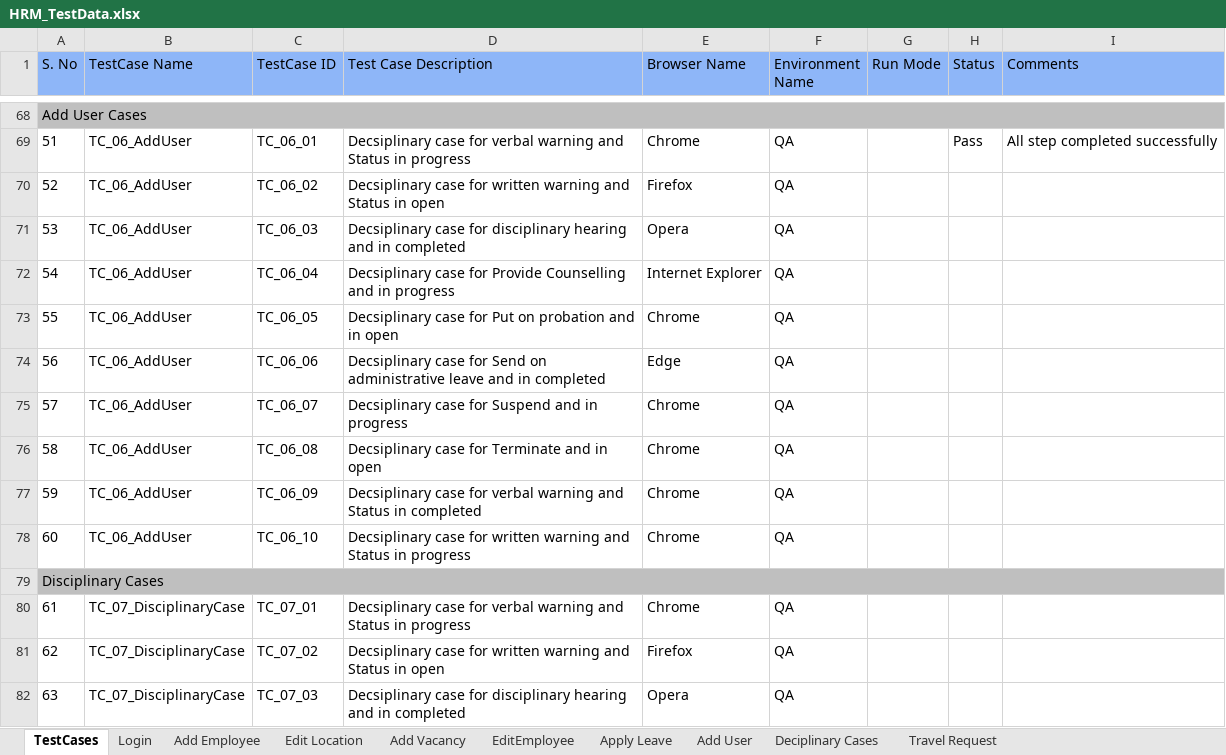
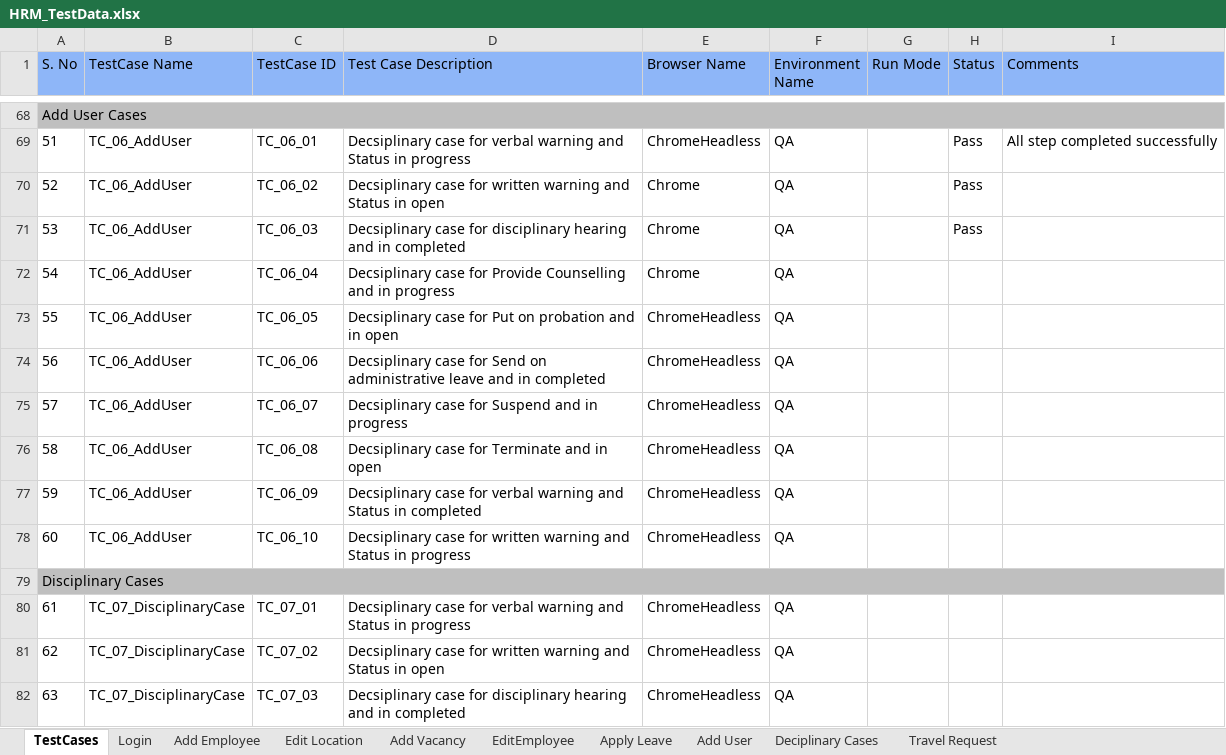
Before and after one commit to sagarchaaro/OrangeHRMAutomation, an Excel workbook: test-resources/HRM_TestData.xlsx, sheet TestCases, drawn as a sheet; only a part is shown, gaps mark what is left out; values as stored, in another font and other column widths than the file's, no borders; the diff covers the shown part only; the diff names each change by its address in the sheet, - before the commit and + after, or states it on an @@ line.

```diff
--- a/test-resources/HRM_TestData.xlsx (sheet TestCases)
+++ b/test-resources/HRM_TestData.xlsx (sheet TestCases)
-E69 (Browser Name): Chrome
+E69 (Browser Name): ChromeHeadless
-E70 (Browser Name): Firefox
+E70 (Browser Name): Chrome
-H70:H71 (Status): (empty)
+H70:H71 (Status): Pass
-E71 (Browser Name): Opera
+E71 (Browser Name): Chrome
-E72 (Browser Name): Internet Explorer
+E72 (Browser Name): Chrome
-E73 (Browser Name): Chrome
+E73 (Browser Name): ChromeHeadless
-E74 (Browser Name): Edge
+E74 (Browser Name): ChromeHeadless
-E75:E78 (Browser Name): Chrome
+E75:E78 (Browser Name): ChromeHeadless
-E80 (Browser Name): Chrome
+E80 (Browser Name): ChromeHeadless
-E81 (Browser Name): Firefox
+E81 (Browser Name): ChromeHeadless
-E82 (Browser Name): Opera
+E82 (Browser Name): ChromeHeadless
```
Also changed, not shown: 96 edited cells elsewhere in this sheet, sheet Apply Leave, sheet Add User, sheet EditEmployee.
